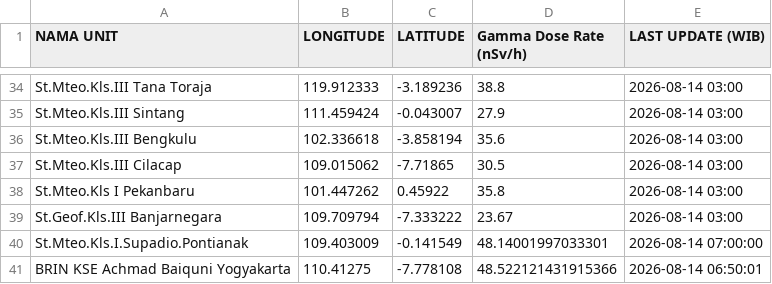
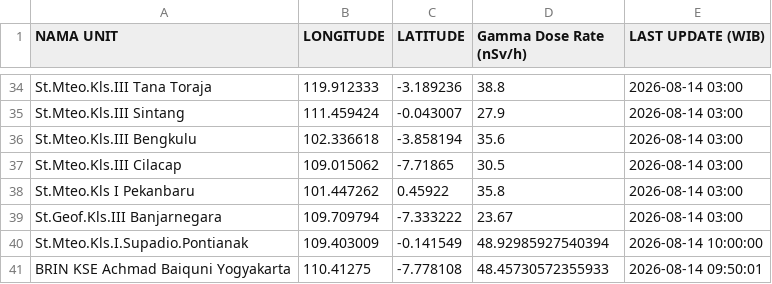
Before and after one commit to kfkndkkn/rdms, a CSV file: output_all.csv, drawn as a sheet; only a part is shown, gaps mark what is left out.

Commit message:
Auto update 2026-08-14 10:04:29

```diff
--- a/output_all.csv
+++ b/output_all.csv
@@ -39,3 +39,3 @@ St.Mteo.Kls I Pekanbaru,101.447262,0.45922,35.8,2026-08-14 03:00
 St.Geof.Kls.III Banjarnegara,109.709794,-7.333222,23.67,2026-08-14 03:00
-St.Mteo.Kls.I.Supadio.Pontianak,109.403009,-0.141549,48.14001997033301,2026-08-14 07:00:00
-BRIN KSE Achmad Baiquni Yogyakarta,110.41275,-7.778108,48.522121431915366,2026-08-14 06:50:01
+St.Mteo.Kls.I.Supadio.Pontianak,109.403009,-0.141549,48.92985927540394,2026-08-14 10:00:00
+BRIN KSE Achmad Baiquni Yogyakarta,110.41275,-7.778108,48.45730572355933,2026-08-14 09:50:01
```
